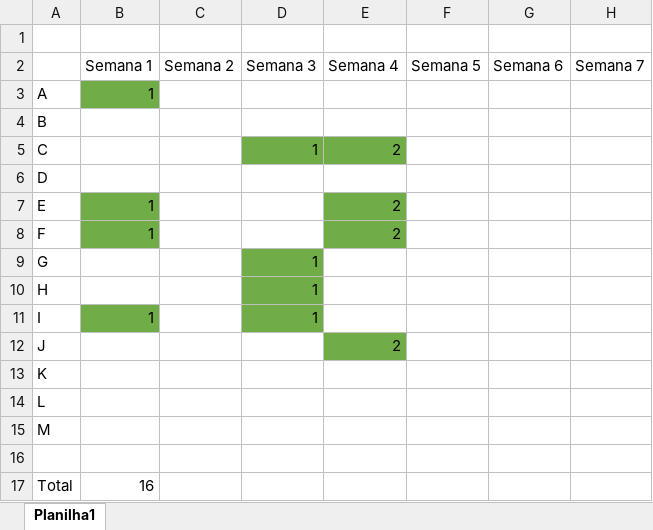
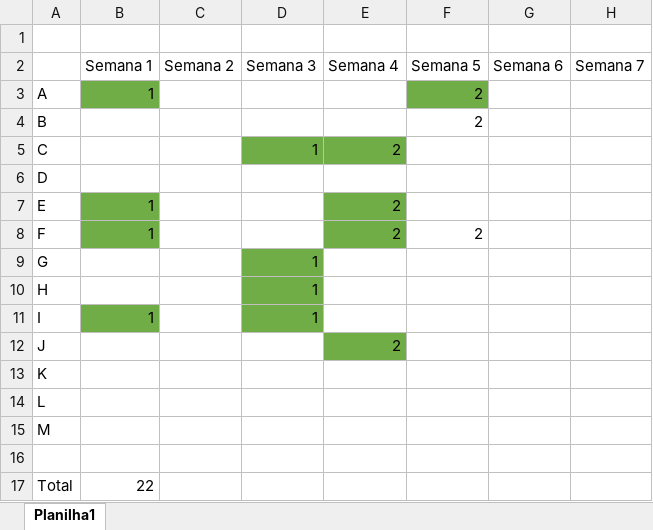
Before and after one commit to lugavt/MC821, an Excel workbook: Controle de desafios.xlsx, sheet Planilha1, drawn as a sheet; only a part is shown; values as stored, in another font and other column widths than the file's, no borders; conditional formats not drawn; the diff names each change by its address in the sheet, - before the commit and + after, or states it on an @@ line.

Commit message:
semana 5

```diff
--- a/Controle de desafios.xlsx (sheet Planilha1)
+++ b/Controle de desafios.xlsx (sheet Planilha1)
-F3:F4 (Semana 5): (empty)
+F3:F4 (Semana 5): 2
-F3 fill: none
+F3 fill: #70AD47
-F8 (Semana 5): (empty)
+F8 (Semana 5): 2
-B17 (Semana 1): 16
+B17 (Semana 1): 22
```
Also changed, not shown: 4 other files.
